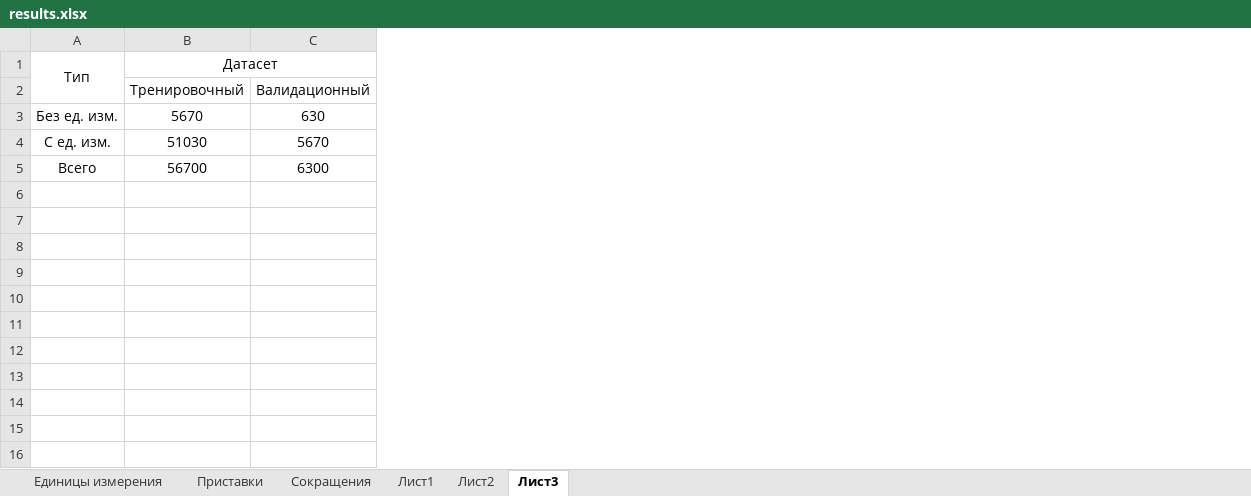
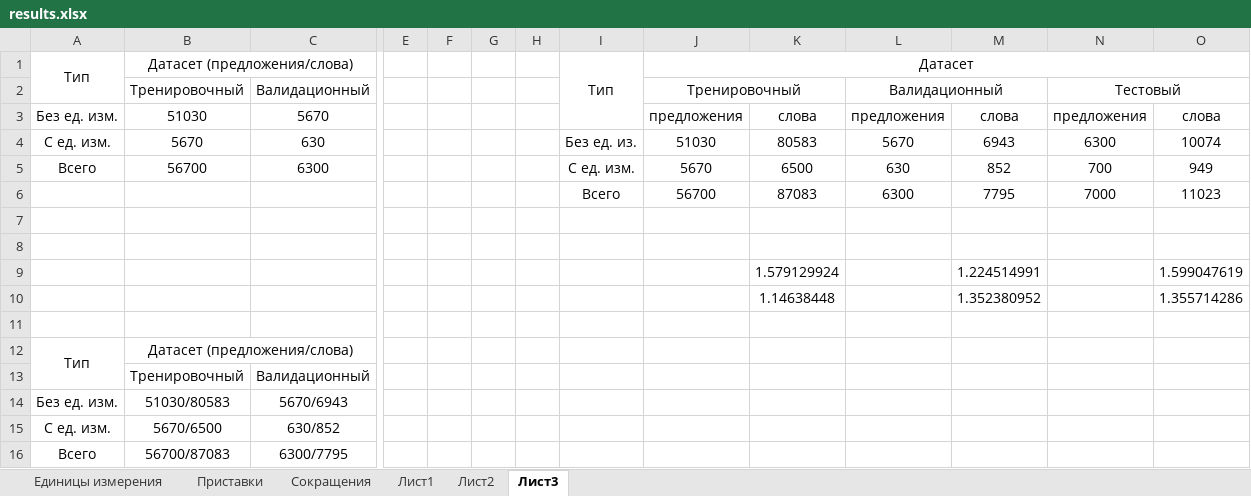
Before and after one commit to KolchinMMM/abbr_and_symb_datasets, an Excel workbook: results.xlsx, sheet Лист3, drawn as a sheet; only a part is shown, gaps mark what is left out; values as stored, in another font and other column widths than the file's, no borders; removed rows and columns are numbered as before the commit, all else as after; rows hold the shown columns only; the diff names each change by its address in the sheet, - before the commit and + after, or states it on an @@ line.

```diff
--- a/results.xlsx (sheet Лист3)
+++ b/results.xlsx (sheet Лист3)
+column E, empty
+column F, empty
+column G, empty
+column H, empty
+column I, row 1: Тип; row 5: С ед. изм.
+column J, rows 1-3: Датасет | Тренировочный | предложения; row 5: 5670
+column K, row 3: слова; row 5: 6500
+column L, rows 2-3: Валидационный | предложения; row 5: 630
+column M, row 3: слова; row 5: 852
+column N, rows 2-3: Тестовый | предложения; row 5: 700
+column O, row 3: слова; row 5: 949
-B1: Датасет
+B1: Датасет (предложения/слова)
-row 3: Без ед. изм. | 5670 | 630
-A3: С ед. изм.
+A3: Без ед. изм.
+row 4: С ед. изм. | 5670 | 630 |  |  |  |  | Без ед. из. | 51030 | 80583 | 5670 | 6943 | 6300 | 10074
+row 6:  |  |  |  |  |  |  | Всего | 56700 | 87083 | 6300 | 7795 | 7000 | 11023
+row 7: (empty)
+row 8: (empty)
+row 9:  |  |  |  |  |  |  |  |  | 1.579129924 |  | 1.224514991 |  | 1.599047619
+row 10:  |  |  |  |  |  |  |  |  | 1.14638448 |  | 1.352380952 |  | 1.355714286
+row 11: (empty)
+row 12: Тип | Датасет (предложения/слова)
+row 13:  | Тренировочный | Валидационный
+row 14: Без ед. изм. | 51030/80583 | 5670/6943
+row 15: С ед. изм. | 5670/6500 | 630/852
+row 16: Всего | 56700/87083 | 6300/7795
```
Also changed, not shown: formulas that keep their value, 8 other files.
